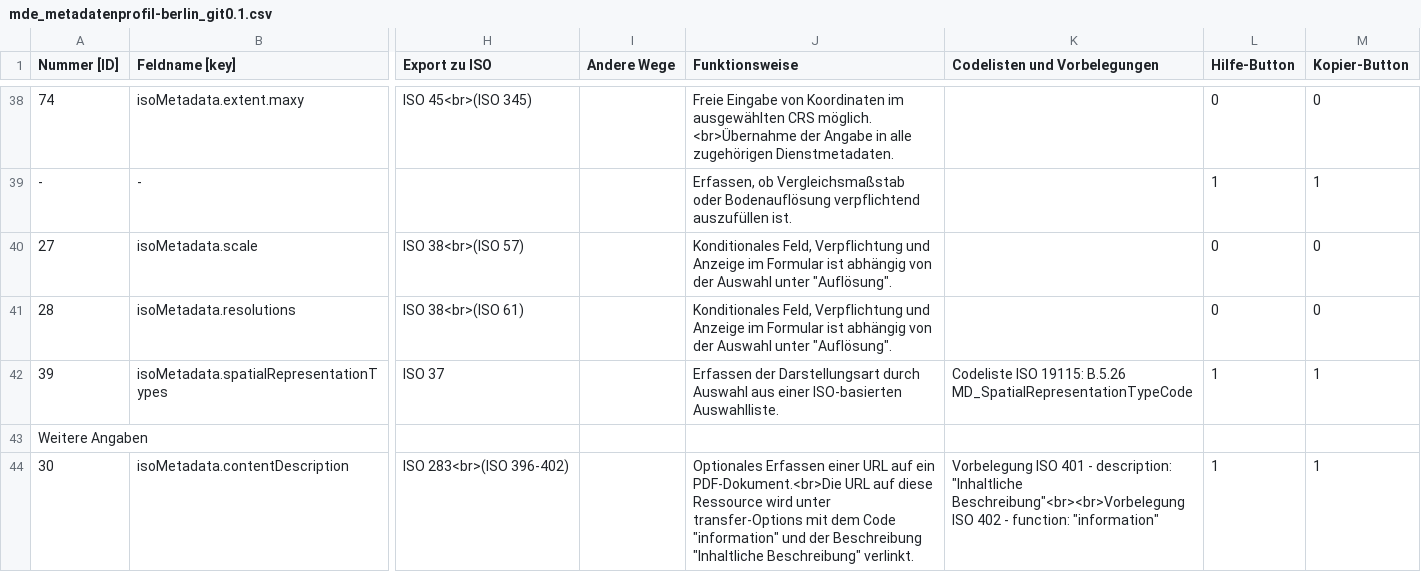
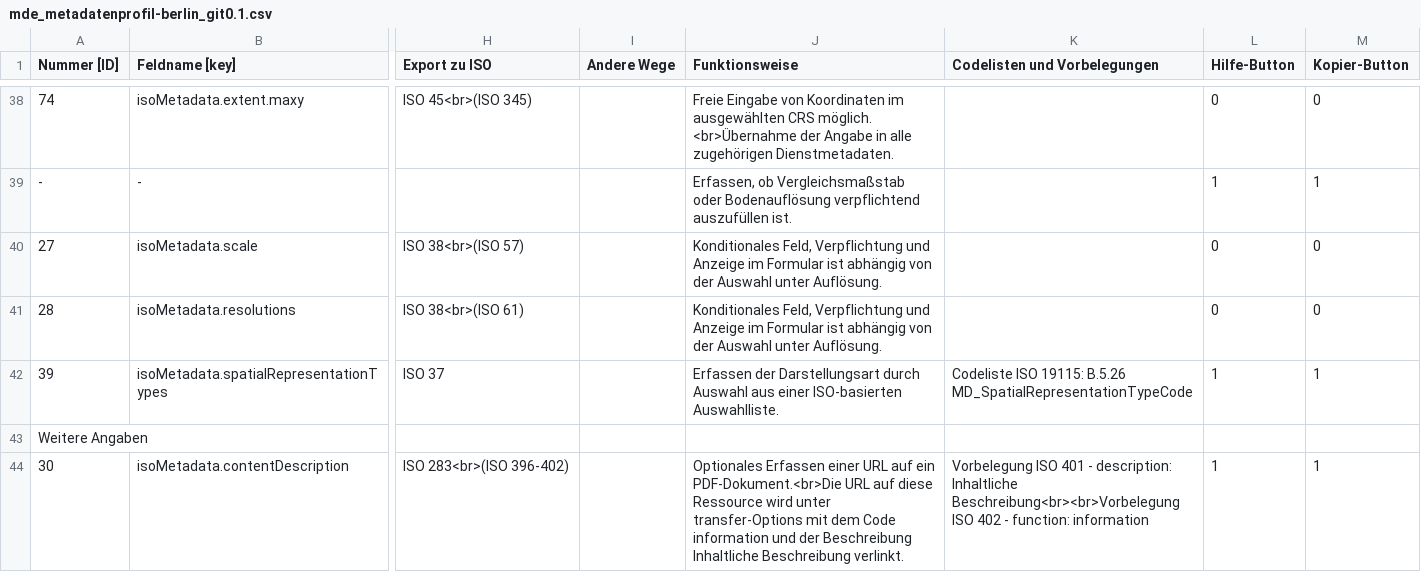
Before and after one commit to gdi-be/metadatenprofil-berlin, a CSV file: doc_exports/tables/mde_metadatenprofil-berlin_git0.1.csv, drawn as a sheet; only a part is shown, gaps mark what is left out; the diff covers the shown part only; the diff names each change by its address in the sheet, - before the commit and + after, or states it on an @@ line.

Commit message:
Add files via upload

```diff
--- a/doc_exports/tables/mde_metadatenprofil-berlin_git0.1.csv
+++ b/doc_exports/tables/mde_metadatenprofil-berlin_git0.1.csv
-J40:J41 (Funktionsweise): …Auswahl unter "Auflösung".
+J40:J41 (Funktionsweise): …Auswahl unter Auflösung.
-J44 (Funktionsweise): …dem Code "information" und der Beschreibung "Inhaltliche Beschreibung" verlinkt.
+J44 (Funktionsweise): …dem Code information und der Beschreibung Inhaltliche Beschreibung verlinkt.
-K44 (Codelisten und Vorbelegungen): …- description: "Inhaltliche Beschreibung"<br><br>Vorbelegung ISO 402 - function: "information"
+K44 (Codelisten und Vorbelegungen): …- description: Inhaltliche Beschreibung<br><br>Vorbelegung ISO 402 - function: information
```
Also changed, not shown: 13 edited cells elsewhere in this file.
